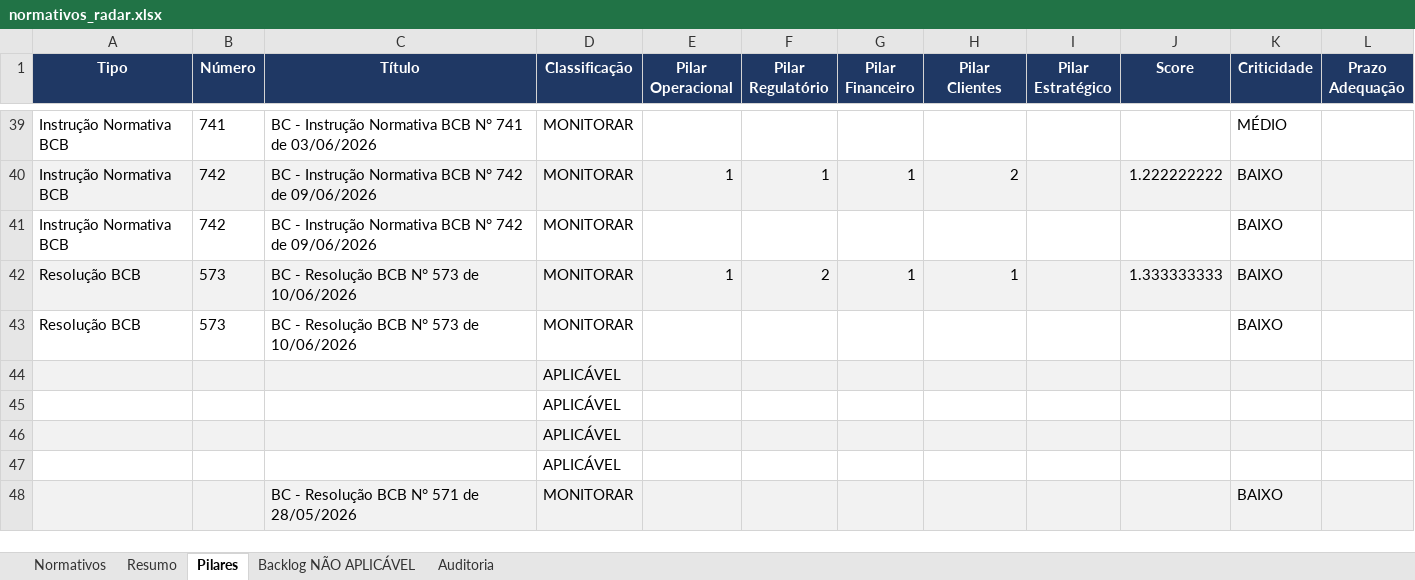
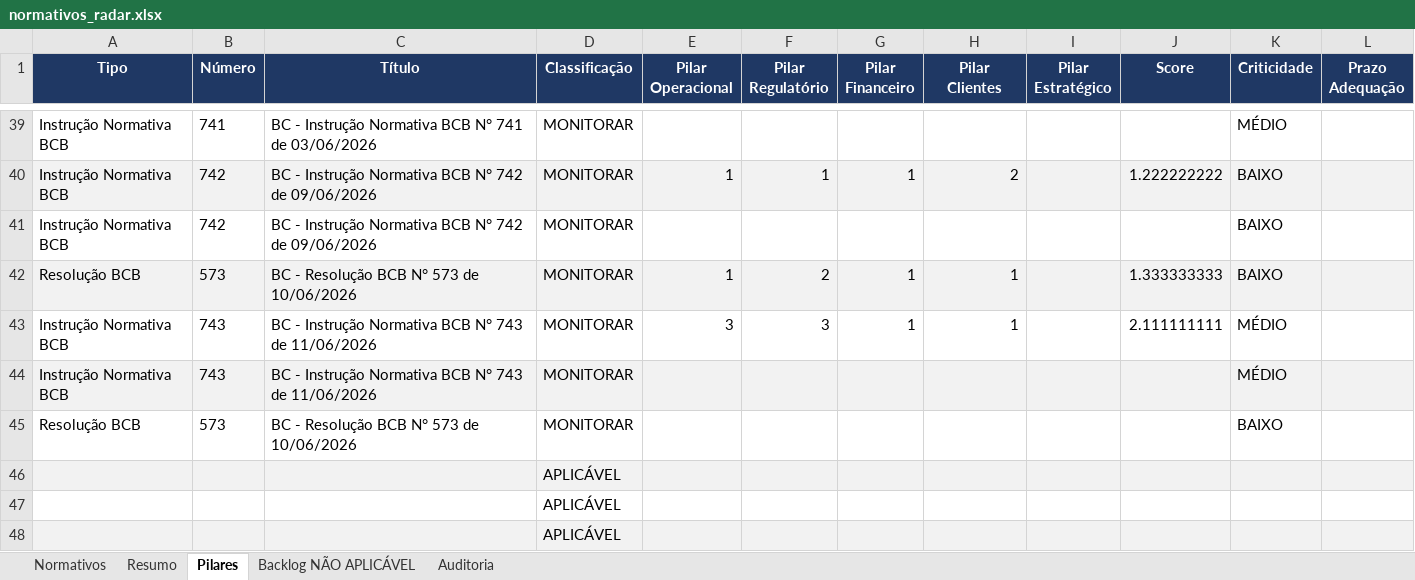
Before and after one commit to giovannabatistutti-ctrl/normativos_md, an Excel workbook: planilha/normativos_radar.xlsx, sheet Pilares, drawn as a sheet; only a part is shown, gaps mark what is left out; the shorter side is filled out with more unchanged rows; values as stored, in another font and other column widths than the file's, no borders; the diff names each change by its address in the sheet, - before the commit and + after, or states it on an @@ line.

```diff
--- a/planilha/normativos_radar.xlsx (sheet Pilares)
+++ b/planilha/normativos_radar.xlsx (sheet Pilares)
+row 43: Instrução Normativa BCB | 743 | BC - Instrução Normativa BCB N° 743 de 11/06/2026 | MONITORAR | 3 | 3 | 1 | 1 |  | 2.111111111 | MÉDIO
+row 44: Instrução Normativa BCB | 743 | BC - Instrução Normativa BCB N° 743 de 11/06/2026 | MONITORAR |  |  |  |  |  |  | MÉDIO
```
Also changed, not shown: sheet Auditoria, sheet Normativos, sheet Resumo.
